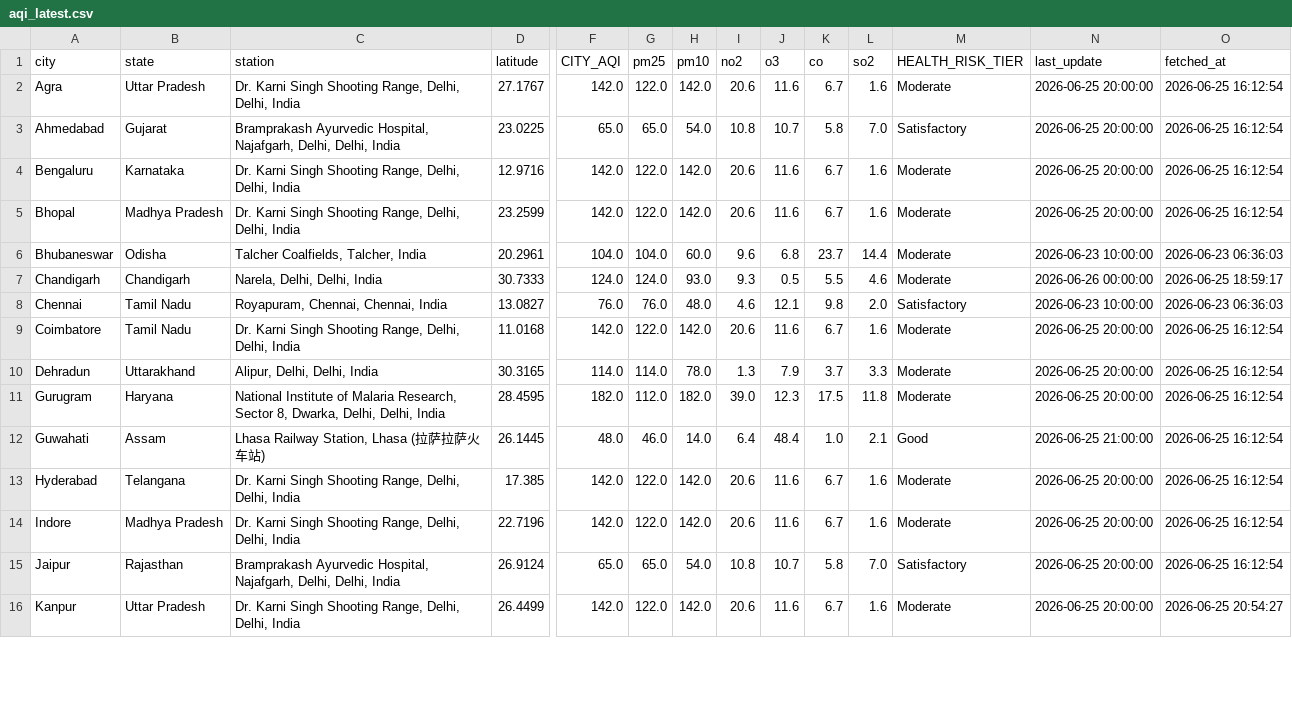
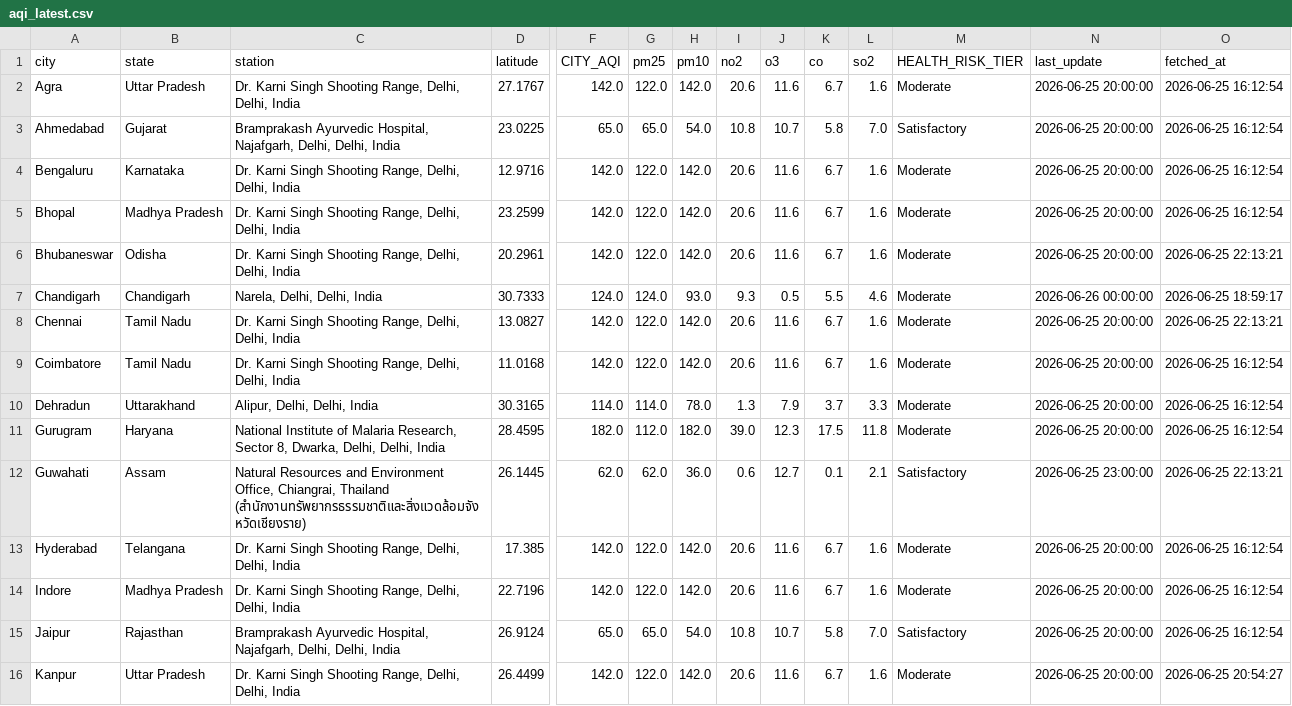
Before and after one commit to Sxdarksoul/AQI-pipeline, a CSV file: aqi_latest.csv, drawn as a sheet; only a part is shown, gaps mark what is left out; the diff covers the shown part only; the diff names each change by its address in the sheet, - before the commit and + after, or states it on an @@ line.

```diff
--- a/aqi_latest.csv
+++ b/aqi_latest.csv
-C6 (station): Talcher Coalfields, Talcher, India
+C6 (station): Dr. Karni Singh Shooting Range, Delhi, Delhi, India
-F6 (CITY_AQI): 104.0
+F6 (CITY_AQI): 142.0
-G6 (pm25): 104.0
+G6 (pm25): 122.0
-H6 (pm10): 60.0
+H6 (pm10): 142.0
-I6 (no2): 9.6
+I6 (no2): 20.6
-J6 (o3): 6.8
+J6 (o3): 11.6
-K6 (co): 23.7
+K6 (co): 6.7
-L6 (so2): 14.4
+L6 (so2): 1.6
-N6 (last_update): 2026-06-23 10:00:00
+N6 (last_update): 2026-06-25 20:00:00
-O6 (fetched_at): 2026-06-23 06:36:03
+O6 (fetched_at): 2026-06-25 22:13:21
-C8 (station): Royapuram, Chennai, Chennai, India
+C8 (station): Dr. Karni Singh Shooting Range, Delhi, Delhi, India
-F8 (CITY_AQI): 76.0
+F8 (CITY_AQI): 142.0
-G8 (pm25): 76.0
+G8 (pm25): 122.0
-H8 (pm10): 48.0
+H8 (pm10): 142.0
-I8 (no2): 4.6
+I8 (no2): 20.6
-J8 (o3): 12.1
+J8 (o3): 11.6
-K8 (co): 9.8
+K8 (co): 6.7
-L8 (so2): 2.0
+L8 (so2): 1.6
-M8 (HEALTH_RISK_TIER): Satisfactory
+M8 (HEALTH_RISK_TIER): Moderate
-N8 (last_update): 2026-06-23 10:00:00
+N8 (last_update): 2026-06-25 20:00:00
-O8 (fetched_at): 2026-06-23 06:36:03
+O8 (fetched_at): 2026-06-25 22:13:21
-C12 (station): Lhasa Railway Station, Lhasa (拉萨拉萨火车站)
+C12 (station): Natural Resources and Environment Office, Chiangrai, Thailand (สำนักงานทรัพยากรธรรมชาติและสิ่งแวดล้อมจังหวัดเชียงราย)
-F12 (CITY_AQI): 48.0
+F12 (CITY_AQI): 62.0
-G12 (pm25): 46.0
+G12 (pm25): 62.0
-H12 (pm10): 14.0
+H12 (pm10): 36.0
-I12 (no2): 6.4
+I12 (no2): 0.6
-J12 (o3): 48.4
+J12 (o3): 12.7
-K12 (co): 1.0
+K12 (co): 0.1
-M12 (HEALTH_RISK_TIER): Good
+M12 (HEALTH_RISK_TIER): Satisfactory
-N12 (last_update): 2026-06-25 21:00:00
+N12 (last_update): 2026-06-25 23:00:00
-O12 (fetched_at): 2026-06-25 16:12:54
+O12 (fetched_at): 2026-06-25 22:13:21
```
Also changed, not shown: 61 edited cells elsewhere in this file, aqi_history.csv, aqi_state.csv, 1 other file.
